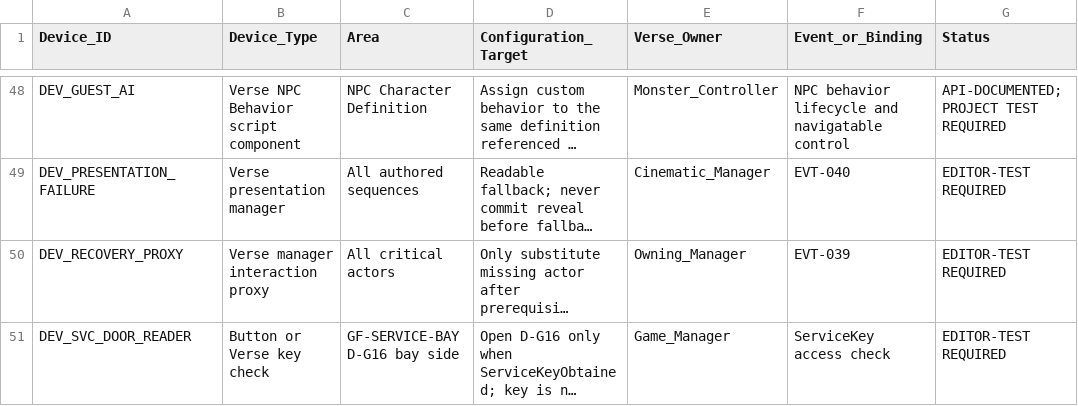
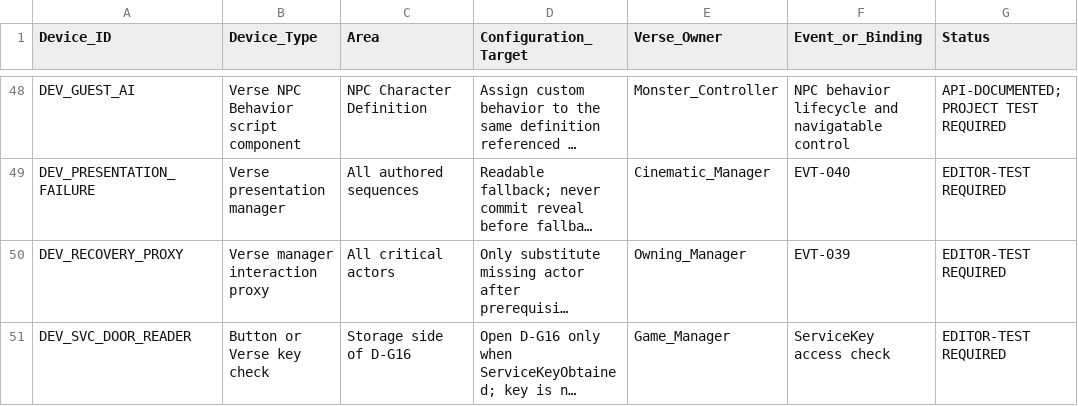
Before and after one commit to Haigone/UEFN-w-Kavasaki, a CSV file: Horror Motel Fable/UEFN_DEVICE_BINDINGS.csv, drawn as a sheet; only a part is shown, gaps mark what is left out; long unchanged cells end in …; the diff names each change by its address in the sheet, - before the commit and + after, or states it on an @@ line.

Commit message:
Correct D-G16 reader to accessible Storage side

```diff
--- a/Horror Motel Fable/UEFN_DEVICE_BINDINGS.csv
+++ b/Horror Motel Fable/UEFN_DEVICE_BINDINGS.csv
-C51 (Area): GF-SERVICE-BAY D-G16 bay side
+C51 (Area): Storage side of D-G16
```
